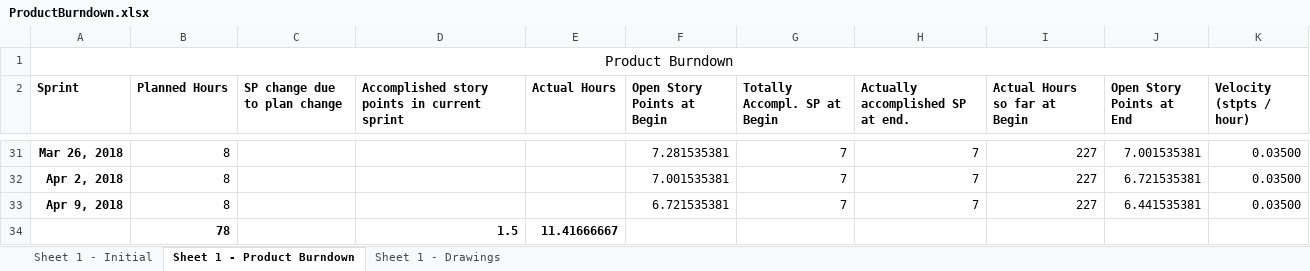
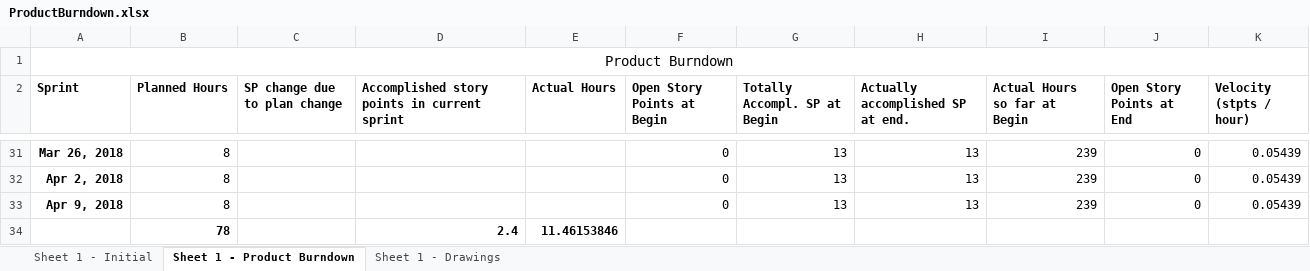
Before and after one commit to Eva0410/Nachhilfeboerse, an Excel workbook: 01_Planning/ProductBurndown.xlsx, sheet Sheet 1 - Product Burndown, drawn as a sheet; only a part is shown, gaps mark what is left out; values as stored, in another font and other column widths than the file's, no borders; removed rows and columns are numbered as before the commit, all else as after; the diff covers the shown part only; the diff names each change by its address in the sheet, - before the commit and + after, or states it on an @@ line.

```diff
--- a/01_Planning/ProductBurndown.xlsx (sheet Sheet 1 - Product Burndown)
+++ b/01_Planning/ProductBurndown.xlsx (sheet Sheet 1 - Product Burndown)
-F31 (Open Story Points at Begin): 7.281535381
+F31 (Open Story Points at Begin): 0
-G31:G33 (Totally Accompl. SP at Begin): 7
+G31:G33 (Totally Accompl. SP at Begin): 13
-H31:H33 (Actually accomplished SP at end.): 7
+H31:H33 (Actually accomplished SP at end.): 13
-I31:I33 (Actual Hours so far at Begin): 227
+I31:I33 (Actual Hours so far at Begin): 239
-J31 (Open Story Points at End): 7.001535381
+J31 (Open Story Points at End): 0
-K31:K33 (Velocity (stpts / hour)): 0.03500
+K31:K33 (Velocity (stpts / hour)): 0.05439
-F32 (Open Story Points at Begin): 7.001535381
+F32 (Open Story Points at Begin): 0
-J32 (Open Story Points at End): 6.721535381
+J32 (Open Story Points at End): 0
-F33 (Open Story Points at Begin): 6.721535381
+F33 (Open Story Points at Begin): 0
-J33 (Open Story Points at End): 6.441535381
+J33 (Open Story Points at End): 0
-row 34:  | 78 |  | 1.5 | 11.41666667
+row 34:  | 78 |  | 2.4 | 11.46153846
```
Also changed, not shown: 95 edited cells elsewhere in this sheet, charts or pictures, 01_Planning/ProductBacklog/ProductBacklog.xlsx, 3 other files.
